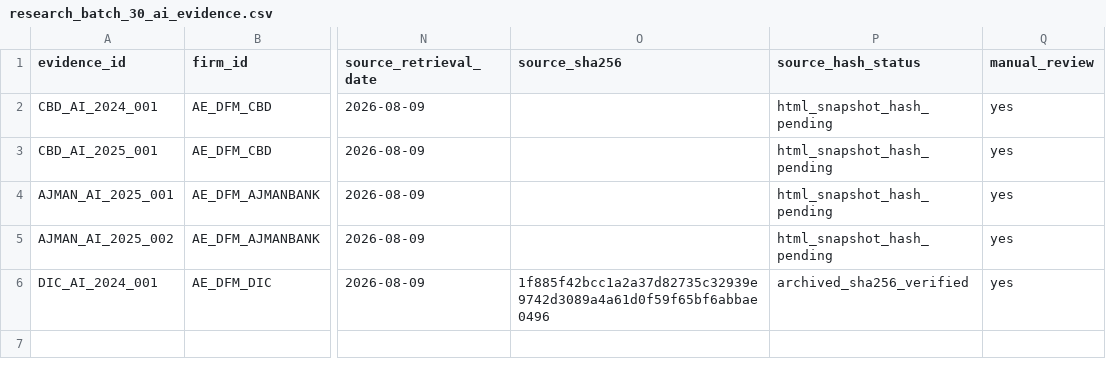
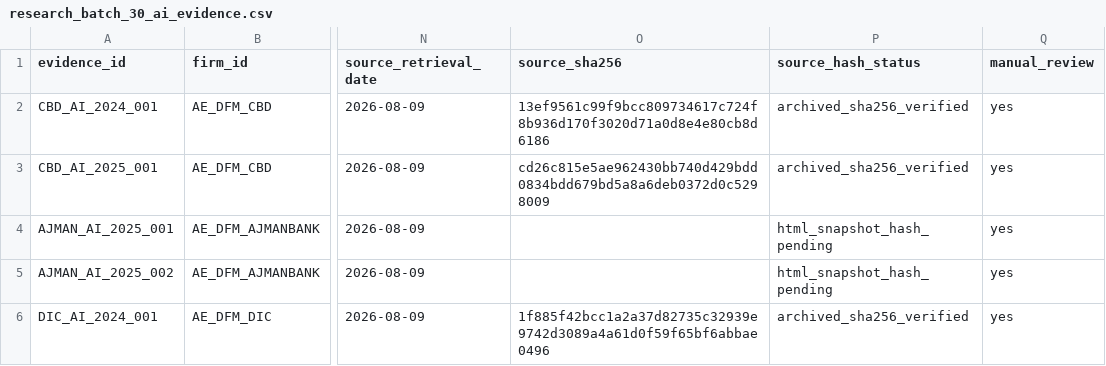
Before and after one commit to layan985/mena-firm-ai-labor-adjustment, a CSV file: data/pilot/research_batch_30_ai_evidence.csv, drawn as a sheet; only a part is shown, gaps mark what is left out; the diff names each change by its address in the sheet, - before the commit and + after, or states it on an @@ line.

```diff
--- a/data/pilot/research_batch_30_ai_evidence.csv
+++ b/data/pilot/research_batch_30_ai_evidence.csv
-O2 (source_sha256): (empty)
+O2 (source_sha256): 13ef9561c99f9bcc809734617c724f8b936d170f3020d71a0d8e4e80cb8d6186
-P2:P3 (source_hash_status): html_snapshot_hash_pending
+P2:P3 (source_hash_status): archived_sha256_verified
-O3 (source_sha256): (empty)
+O3 (source_sha256): cd26c815e5ae962430bb740d429bdd0834bdd679bd5a8a6deb0372d0c5298009
```
Also changed, not shown: data/pilot/research_batch_05_ai_evidence.csv, data/pilot/research_batch_18_ai_evidence.csv, 4 other files.
